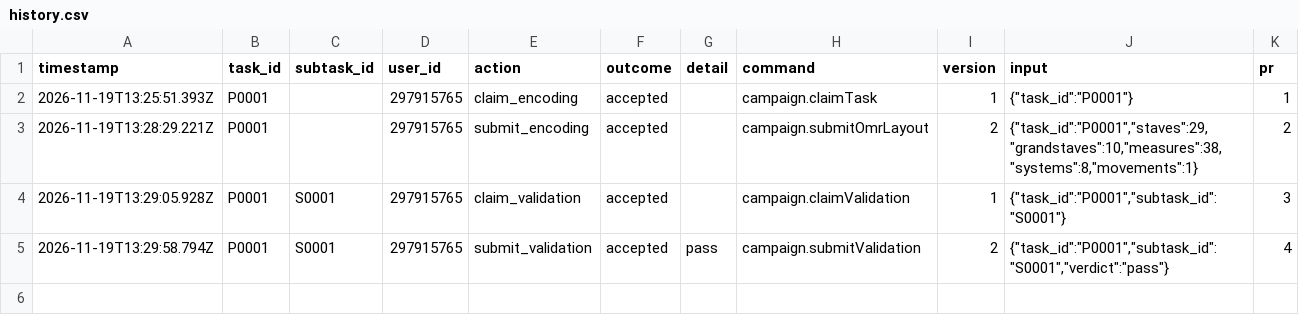
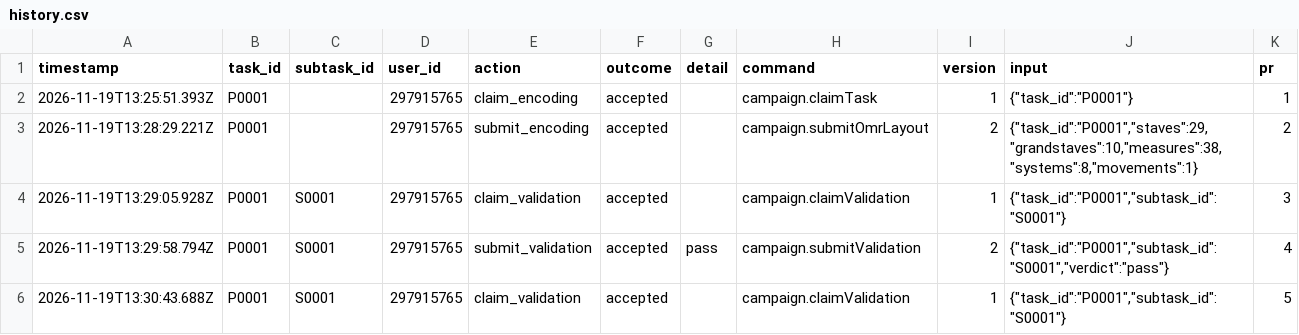
Before and after one commit to ohwjdev/verify-20261119-tasks, a CSV file: tracking/history.csv, drawn as a sheet; the diff names each change by its address in the sheet, - before the commit and + after, or states it on an @@ line.

```diff
--- a/tracking/history.csv
+++ b/tracking/history.csv
+row 6: 2026-11-19T13:30:43.688Z | P0001 | S0001 | 297915765 | claim_validation | accepted |  | campaign.claimValidation | 1 | {"task_id":"P0001","subtask_id":"S0001"} | 5
```
Also changed, not shown: 1 other file.
